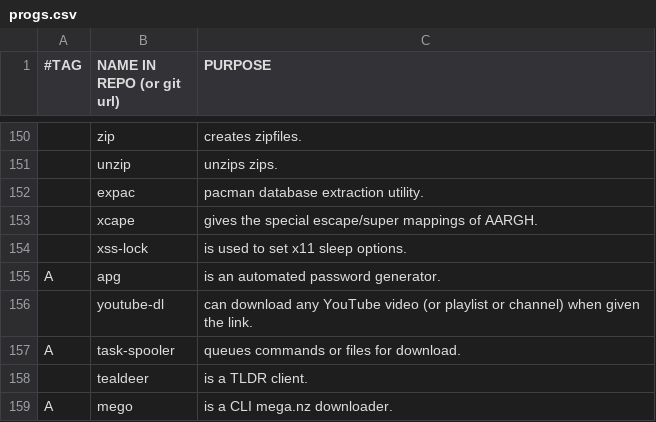
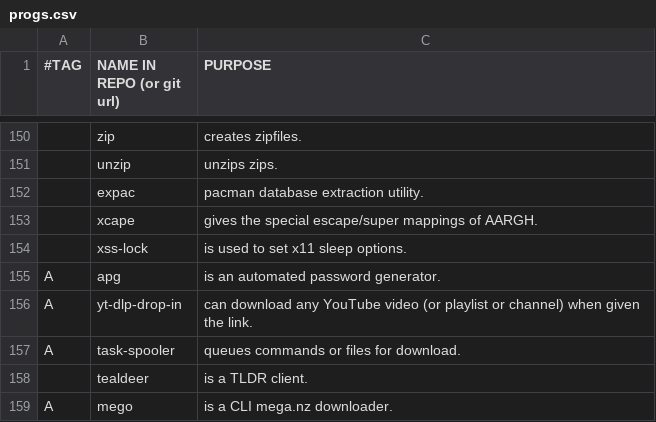
Before and after one commit to BachoSeven/AARGH, a CSV file: progs.csv, drawn as a sheet; only a part is shown, gaps mark what is left out; removed rows and columns are numbered as before the commit, all else as after; the diff names each change by its address in the sheet, - before the commit and + after, or states it on an @@ line.

```diff
--- a/progs.csv
+++ b/progs.csv
-row 156:  | youtube-dl | can download any YouTube video (or playlist or channel) when given the link.
+row 156: A | yt-dlp-drop-in | can download any YouTube video (or playlist or channel) when given the link.
```
Also changed, not shown: 1 other file.
